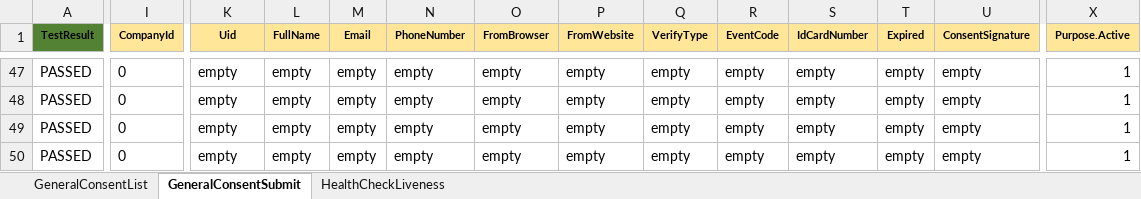
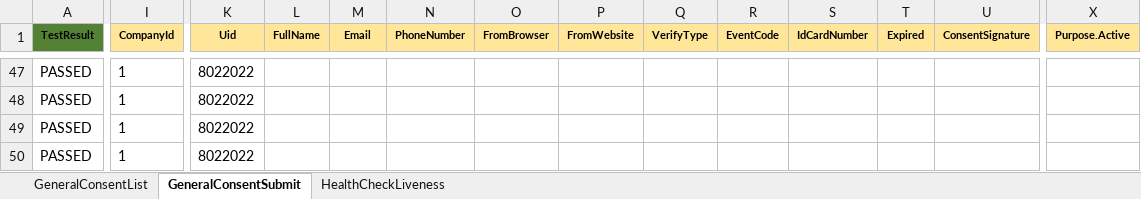
Before and after one commit to niran33168/PDPA, an Excel workbook: TestResource/DataTest/Excel_Script/PDPA_Script.xlsx, sheet GeneralConsentSubmit, drawn as a sheet; only a part is shown, gaps mark what is left out; values as stored, in another font and other column widths than the file's, no borders; removed rows and columns are numbered as before the commit, all else as after; rows hold the shown columns only; the diff covers the shown part only; the diff names each change by its address in the sheet, - before the commit and + after, or states it on an @@ line.

```diff
--- a/TestResource/DataTest/Excel_Script/PDPA_Script.xlsx (sheet GeneralConsentSubmit)
+++ b/TestResource/DataTest/Excel_Script/PDPA_Script.xlsx (sheet GeneralConsentSubmit)
-I47 (CompanyId): 0
+I47 (CompanyId): 1
-K47 (Uid): empty
+K47 (Uid): 8022022
-L47 (FullName): empty
+L47 (FullName): (empty)
-M47 (Email): empty
+M47 (Email): (empty)
-N47 (PhoneNumber): empty
+N47 (PhoneNumber): (empty)
-O47 (FromBrowser): empty
+O47 (FromBrowser): (empty)
-P47 (FromWebsite): empty
+P47 (FromWebsite): (empty)
-Q47 (VerifyType): empty
+Q47 (VerifyType): (empty)
-R47 (EventCode): empty
+R47 (EventCode): (empty)
-S47 (IdCardNumber): empty
+S47 (IdCardNumber): (empty)
-T47 (Expired): empty
+T47 (Expired): (empty)
-U47 (ConsentSignature): empty
+U47 (ConsentSignature): (empty)
-X47 (Purpose.Active): 1
+X47 (Purpose.Active): (empty)
-row 48: PASSED | 0 | empty | empty | empty | empty | empty | empty | empty | empty | empty | empty | empty | 1
-row 49: PASSED | 0 | empty | empty | empty | empty | empty | empty | empty | empty | empty | empty | empty | 1
+row 48: PASSED | 1 | 8022022
+row 49: PASSED | 1 | 8022022
-I50 (CompanyId): 0
+I50 (CompanyId): 1
-K50 (Uid): empty
+K50 (Uid): 8022022
-L50 (FullName): empty
+L50 (FullName): (empty)
-M50 (Email): empty
+M50 (Email): (empty)
-N50 (PhoneNumber): empty
+N50 (PhoneNumber): (empty)
-O50 (FromBrowser): empty
+O50 (FromBrowser): (empty)
-P50 (FromWebsite): empty
+P50 (FromWebsite): (empty)
-Q50 (VerifyType): empty
+Q50 (VerifyType): (empty)
-R50 (EventCode): empty
+R50 (EventCode): (empty)
-S50 (IdCardNumber): empty
+S50 (IdCardNumber): (empty)
-T50 (Expired): empty
+T50 (Expired): (empty)
-U50 (ConsentSignature): empty
+U50 (ConsentSignature): (empty)
-X50 (Purpose.Active): 1
+X50 (Purpose.Active): (empty)
```
Also changed, not shown: 24 added rows, 24 removed rows and 682 edited cells elsewhere in this sheet, sheet GeneralConsentList, 7 other files.
